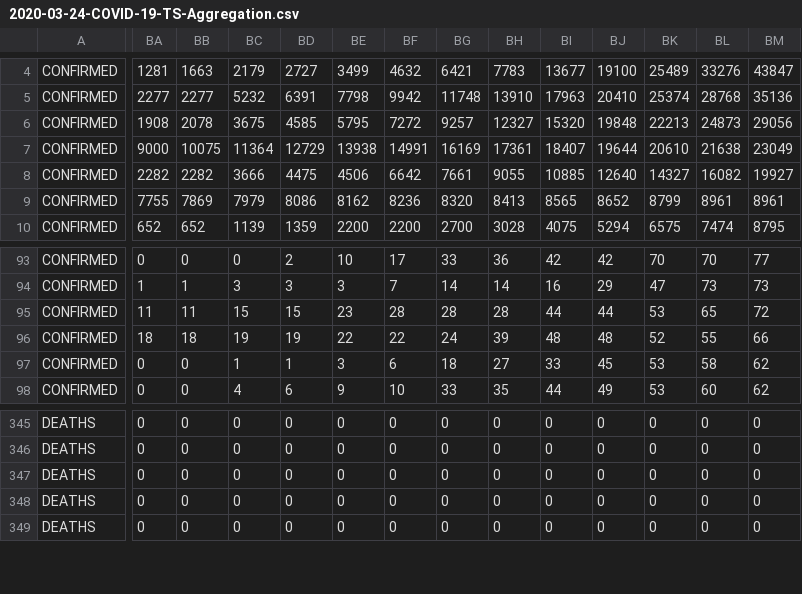
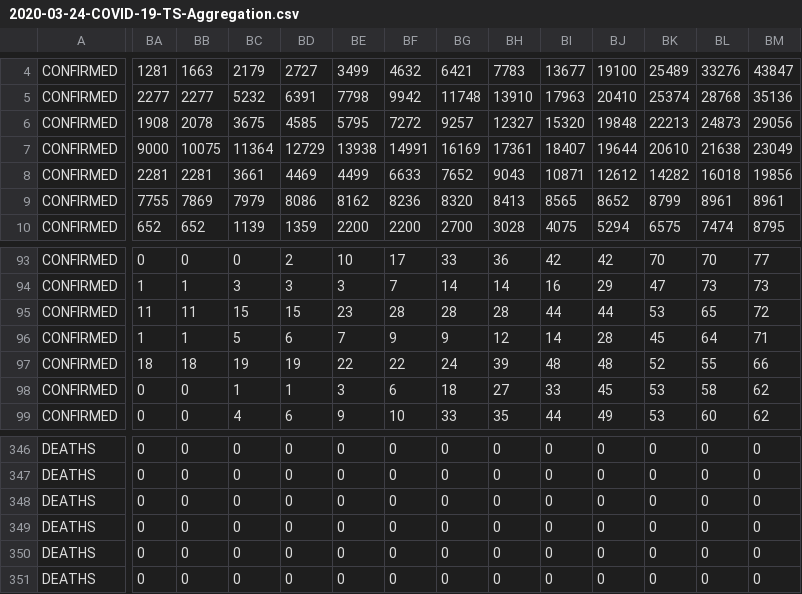
Before and after one commit to rmunjuluri/JHU-COVID-19-Timeseries-with-cleanup, a CSV file: 2020-03-24-COVID-19-TS-Aggregation.csv, drawn as a sheet; only a part is shown, gaps mark what is left out; rows hold the shown columns only; the diff covers the shown part only; the diff names each change by its address in the sheet, - before the commit and + after, or states it on an @@ line.

Commit message:
Add files via upload
Cleaned up St Martin under France

```diff
--- a/2020-03-24-COVID-19-TS-Aggregation.csv
+++ b/2020-03-24-COVID-19-TS-Aggregation.csv
-BA8: 2282
+BA8: 2281
-BB8: 2282
+BB8: 2281
-BC8: 3666
+BC8: 3661
-BD8: 4475
+BD8: 4469
-BE8: 4506
+BE8: 4499
-BF8: 6642
+BF8: 6633
-BG8: 7661
+BG8: 7652
-BH8: 9055
+BH8: 9043
-BI8: 10885
+BI8: 10871
-BJ8: 12640
+BJ8: 12612
-BK8: 14327
+BK8: 14282
-BL8: 16082
+BL8: 16018
-BM8: 19927
+BM8: 19856
+row 96: CONFIRMED | 1 | 1 | 5 | 6 | 7 | 9 | 9 | 12 | 14 | 28 | 45 | 64 | 71
+row 350: DEATHS | 0 | 0 | 0 | 0 | 0 | 0 | 0 | 0 | 0 | 0 | 0 | 0 | 0
```
Also changed, not shown: 7 edited cells elsewhere in this file.
